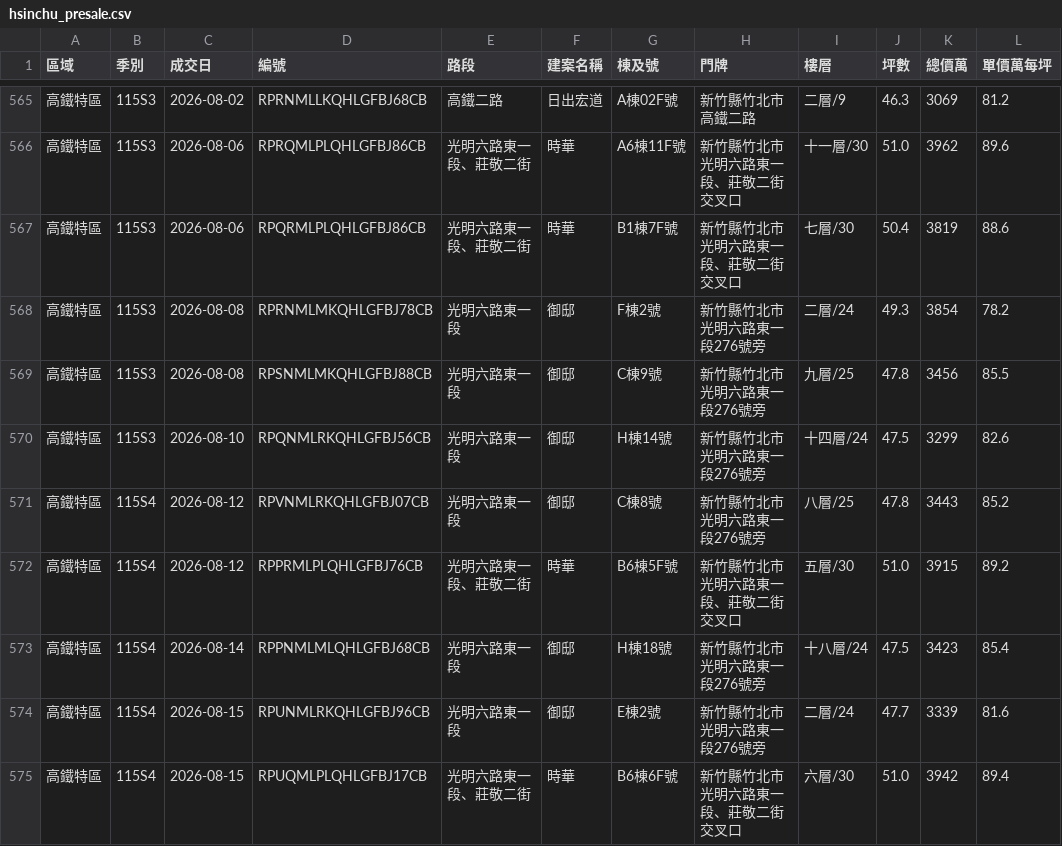
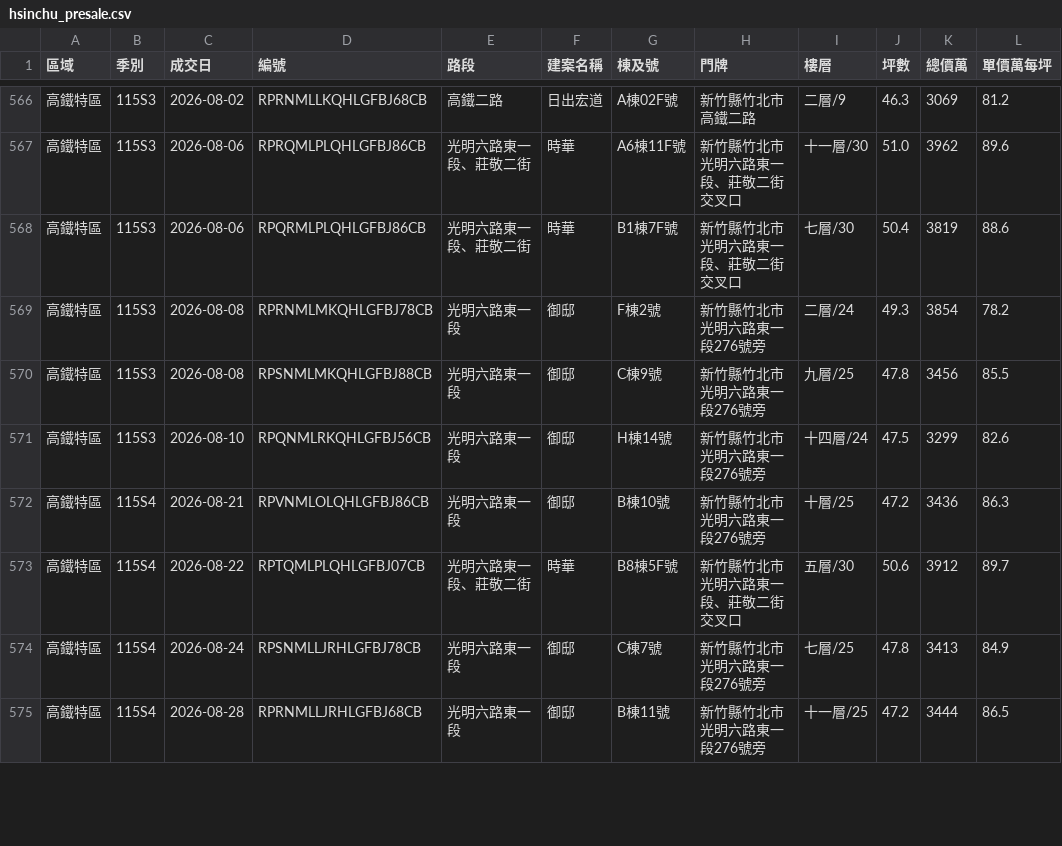
Before and after one commit to BarryHuang/BarryNotification, a CSV file: docs/hsinchu_presale.csv, drawn as a sheet; only a part is shown, gaps mark what is left out; the diff covers the shown part only.

```diff
--- a/docs/hsinchu_presale.csv
+++ b/docs/hsinchu_presale.csv
@@ -570,6 +571,5 @@
 高鐵特區,115S3,2026-08-10,RPQNMLRKQHLGFBJ56CB,光明六路東一段,御邸,H棟14號,新竹縣竹北市光明六路東一段276號旁,十四層/24,47.5,3299,82.6
-高鐵特區,115S4,2026-08-12,RPVNMLRKQHLGFBJ07CB,光明六路東一段,御邸,C棟8號,新竹縣竹北市光明六路東一段276號旁,八層/25,47.8,3443,85.2
-高鐵特區,115S4,2026-08-12,RPPRMLPLQHLGFBJ76CB,光明六路東一段、莊敬二街,時華,B6棟5F號,新竹縣竹北市光明六路東一段、莊敬二街交叉口,五層/30,51.0,3915,89.2
-高鐵特區,115S4,2026-08-14,RPPNMLMLQHLGFBJ68CB,光明六路東一段,御邸,H棟18號,新竹縣竹北市光明六路東一段276號旁,十八層/24,47.5,3423,85.4
-高鐵特區,115S4,2026-08-15,RPUNMLRKQHLGFBJ96CB,光明六路東一段,御邸,E棟2號,新竹縣竹北市光明六路東一段276號旁,二層/24,47.7,3339,81.6
-高鐵特區,115S4,2026-08-15,RPUQMLPLQHLGFBJ17CB,光明六路東一段、莊敬二街,時華,B6棟6F號,新竹縣竹北市光明六路東一段、莊敬二街交叉口,六層/30,51.0,3942,89.4
+高鐵特區,115S4,2026-08-21,RPVNMLOLQHLGFBJ86CB,光明六路東一段,御邸,B棟10號,新竹縣竹北市光明六路東一段276號旁,十層/25,47.2,3436,86.3
+高鐵特區,115S4,2026-08-22,RPTQMLPLQHLGFBJ07CB,光明六路東一段、莊敬二街,時華,B8棟5F號,新竹縣竹北市光明六路東一段、莊敬二街交叉口,五層/30,50.6,3912,89.7
+高鐵特區,115S4,2026-08-24,RPSNMLLJRHLGFBJ78CB,光明六路東一段,御邸,C棟7號,新竹縣竹北市光明六路東一段276號旁,七層/25,47.8,3413,84.9
+高鐵特區,115S4,2026-08-28,RPRNMLLJRHLGFBJ68CB,光明六路東一段,御邸,B棟11號,新竹縣竹北市光明六路東一段276號旁,十一層/25,47.2,3444,86.5
```
Also changed, not shown: 2 added rows, 4 removed rows and 20 edited cells elsewhere in this file, docs/hsinchu_resale.csv, 3 other files.
